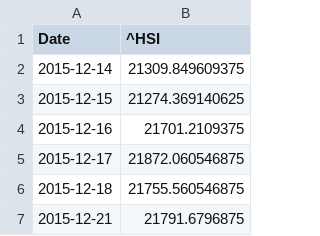
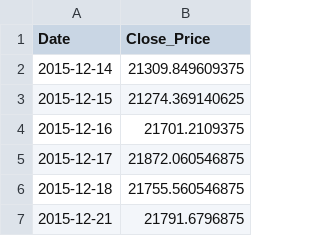
Before and after one commit to Samin-15/golden_cross_backtest, a CSV file: data/hsi_prices.csv, drawn as a sheet; only a part is shown.

```diff
--- a/data/hsi_prices.csv
+++ b/data/hsi_prices.csv
@@ -1,2 +1,2 @@
-Date,^HSI
+Date,Close_Price
 2015-12-14,21309.849609375
```
Also changed, not shown: 4 other files.
